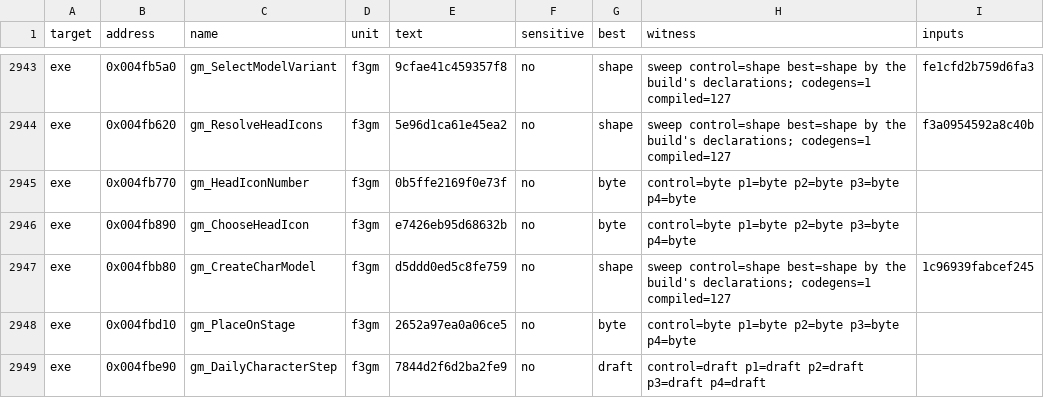
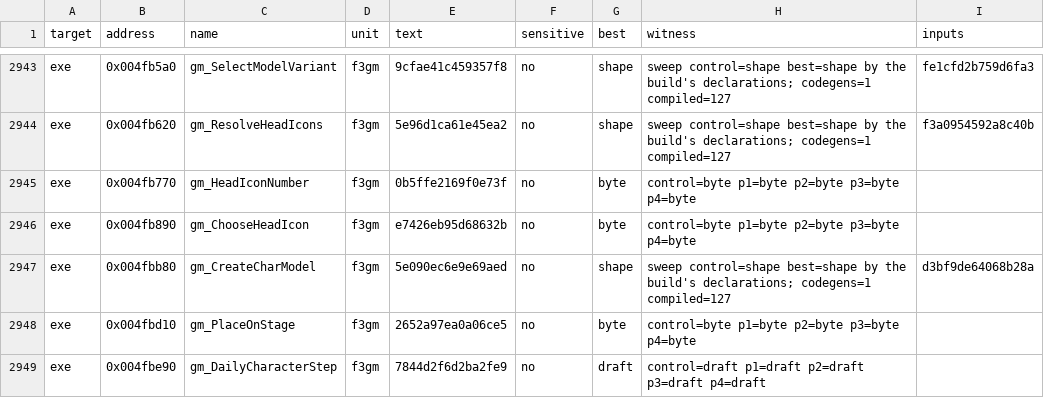
Before and after one commit to andre-tebart/gildegold, a TSV file: ledger/tiebreak.tsv, drawn as a sheet; only a part is shown, gaps mark what is left out.

```diff
--- a/ledger/tiebreak.tsv
+++ b/ledger/tiebreak.tsv
@@ -2946,3 +2946,3 @@ exe	0x004fb770	gm_HeadIconNumber	f3gm	0b5ffe2169f0e73f	no	byte	control=byte p1=b
 exe	0x004fb890	gm_ChooseHeadIcon	f3gm	e7426eb95d68632b	no	byte	control=byte p1=byte p2=byte p3=byte p4=byte	
-exe	0x004fbb80	gm_CreateCharModel	f3gm	d5ddd0ed5c8fe759	no	shape	sweep control=shape best=shape by the build's declarations; codegens=1 compiled=127	1c96939fabcef245
+exe	0x004fbb80	gm_CreateCharModel	f3gm	5e090ec6e9e69aed	no	shape	sweep control=shape best=shape by the build's declarations; codegens=1 compiled=127	d3bf9de64068b28a
 exe	0x004fbd10	gm_PlaceOnStage	f3gm	2652a97ea0a06ce5	no	byte	control=byte p1=byte p2=byte p3=byte p4=byte	
```
Also changed, not shown: 1 other file.
